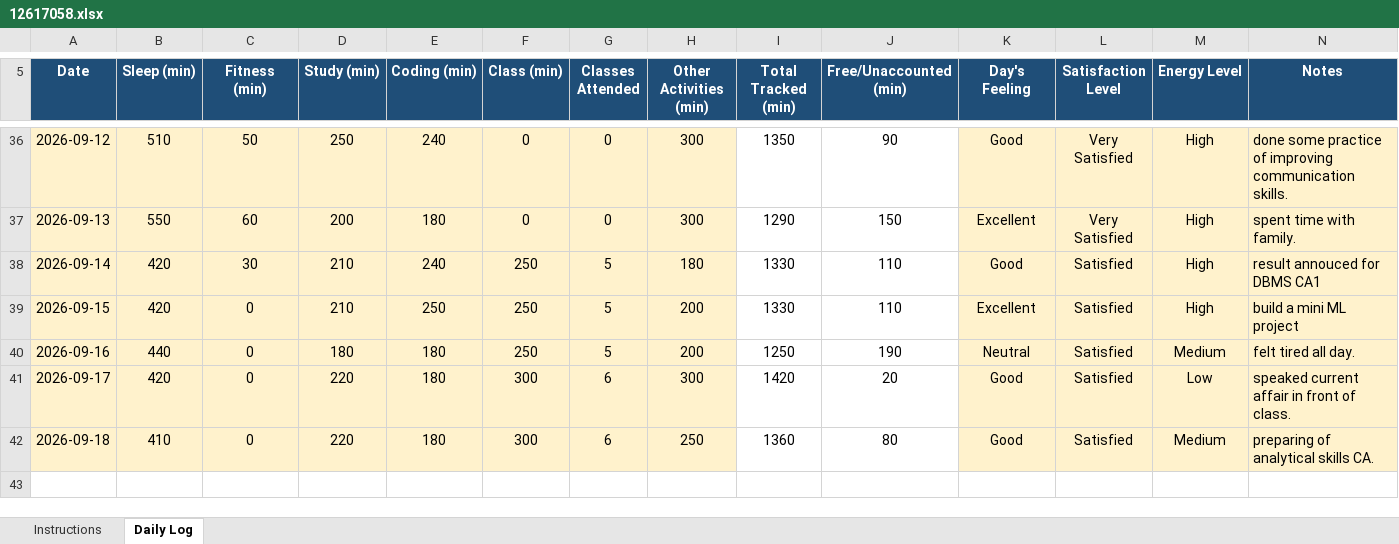
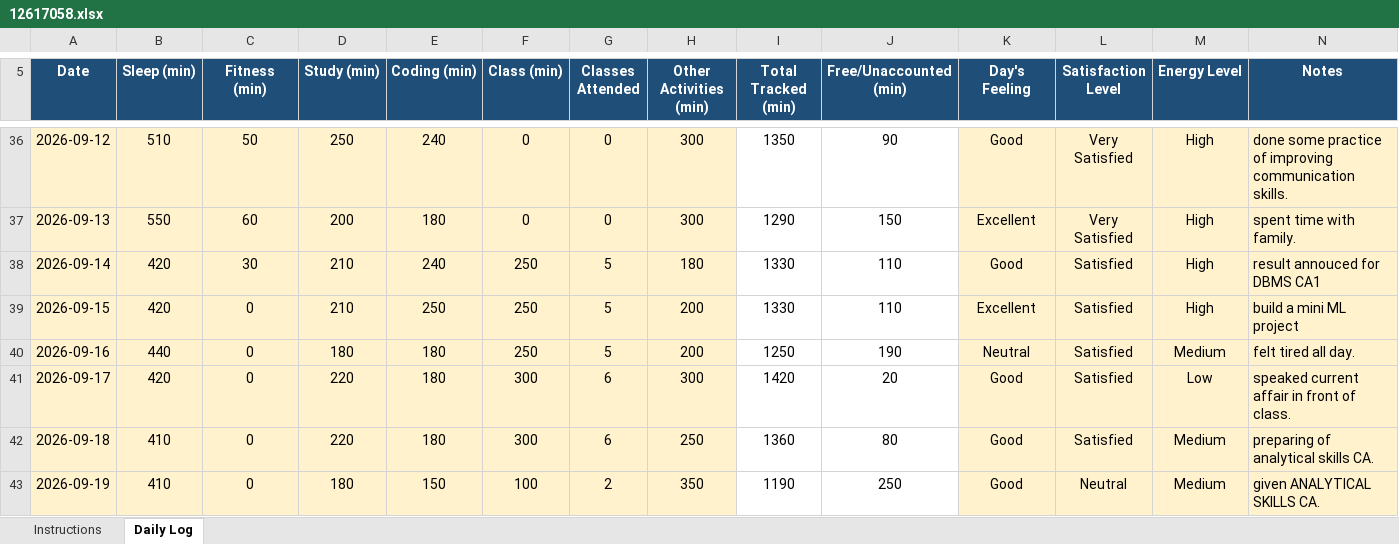
Before and after one commit to Vimmishra/CAP776, an Excel workbook: 12617058.xlsx, sheet Daily Log, drawn as a sheet; only a part is shown, gaps mark what is left out; values as stored, in another font and other column widths than the file's, no borders; conditional formats not drawn; the diff names each change by its address in the sheet, - before the commit and + after, or states it on an @@ line.

Commit message:
updated DAY38

```diff
--- a/12617058.xlsx (sheet Daily Log)
+++ b/12617058.xlsx (sheet Daily Log)
+row 43: 2026-09-19 | 410 | 0 | 180 | 150 | 100 | 2 | 350 | 1190 | 250 | Good | Neutral | Medium | given ANALYTICAL SKILLS CA.
```
